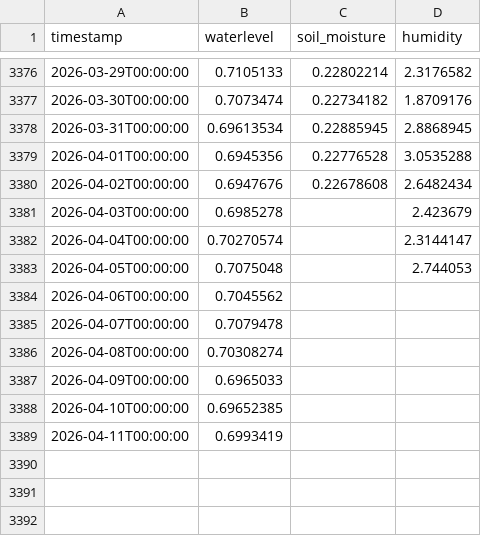
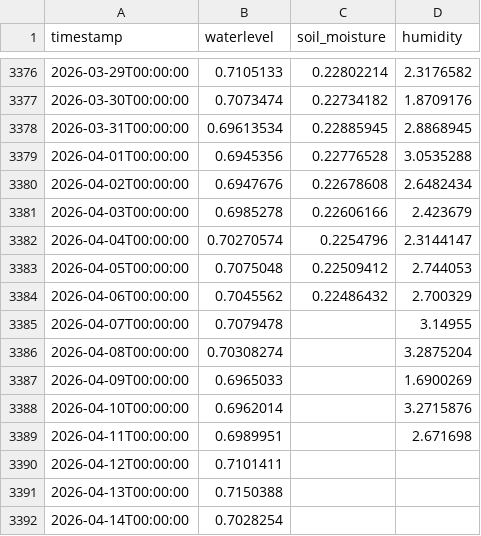
Before and after one commit to Ranga428/Rapid-Relay-Pre-Prototype, a CSV file: flood_preprototype/data/sensor/obando_environmental_data.csv, drawn as a sheet; only a part is shown, gaps mark what is left out.

```diff
--- a/flood_preprototype/data/sensor/obando_environmental_data.csv
+++ b/flood_preprototype/data/sensor/obando_environmental_data.csv
@@ -3380,10 +3380,13 @@ timestamp,waterlevel,soil_moisture,humidity
 2026-04-02T00:00:00,0.6947676,0.22678608,2.6482434
-2026-04-03T00:00:00,0.6985278,,2.423679
-2026-04-04T00:00:00,0.70270574,,2.3144147
-2026-04-05T00:00:00,0.7075048,,2.744053
-2026-04-06T00:00:00,0.7045562,,
-2026-04-07T00:00:00,0.7079478,,
-2026-04-08T00:00:00,0.70308274,,
-2026-04-09T00:00:00,0.6965033,,
-2026-04-10T00:00:00,0.69652385,,
-2026-04-11T00:00:00,0.6993419,,
+2026-04-03T00:00:00,0.6985278,0.22606166,2.423679
+2026-04-04T00:00:00,0.70270574,0.2254796,2.3144147
+2026-04-05T00:00:00,0.7075048,0.22509412,2.744053
+2026-04-06T00:00:00,0.7045562,0.22486432,2.700329
+2026-04-07T00:00:00,0.7079478,,3.14955
+2026-04-08T00:00:00,0.70308274,,3.2875204
+2026-04-09T00:00:00,0.6965033,,1.6900269
+2026-04-10T00:00:00,0.6962014,,3.2715876
+2026-04-11T00:00:00,0.6989951,,2.671698
+2026-04-12T00:00:00,0.7101411,,
+2026-04-13T00:00:00,0.7150388,,
+2026-04-14T00:00:00,0.7028254,,
```
Also changed, not shown: flood_preprototype/predictions/speedtest_availability.csv, flood_preprototype/predictions/speedtest_ingestion_audit.csv, 4 other files.
